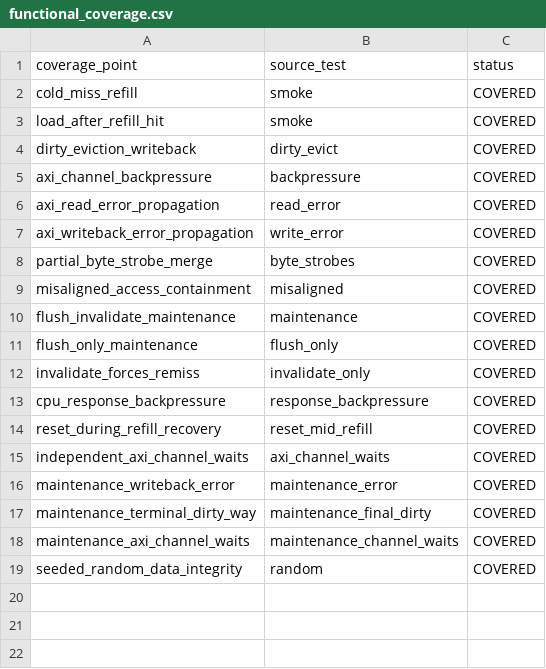
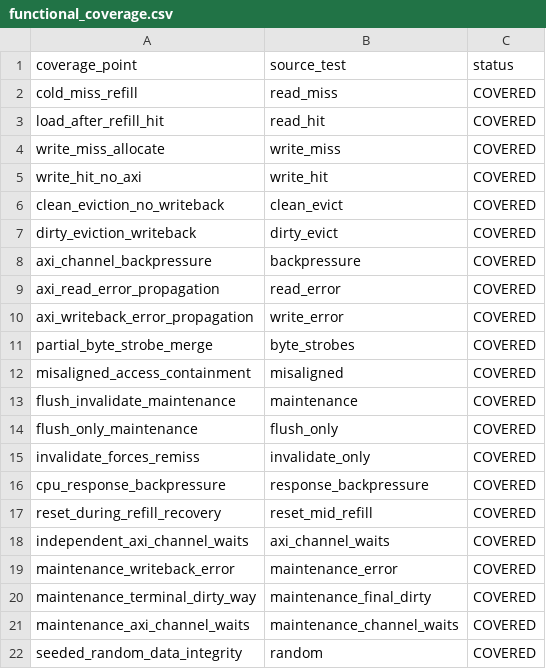
Before and after one commit to ed766/AXI4-L1-Cache-DV, a CSV file: reports/functional_coverage.csv, drawn as a sheet.

```diff
--- a/reports/functional_coverage.csv
+++ b/reports/functional_coverage.csv
@@ -1,4 +1,7 @@
 coverage_point,source_test,status
-cold_miss_refill,smoke,COVERED
-load_after_refill_hit,smoke,COVERED
+cold_miss_refill,read_miss,COVERED
+load_after_refill_hit,read_hit,COVERED
+write_miss_allocate,write_miss,COVERED
+write_hit_no_axi,write_hit,COVERED
+clean_eviction_no_writeback,clean_evict,COVERED
 dirty_eviction_writeback,dirty_evict,COVERED
```
Also changed, not shown: reports/bug_validation.csv, reports/code_coverage_holes.csv, 47 other files.
